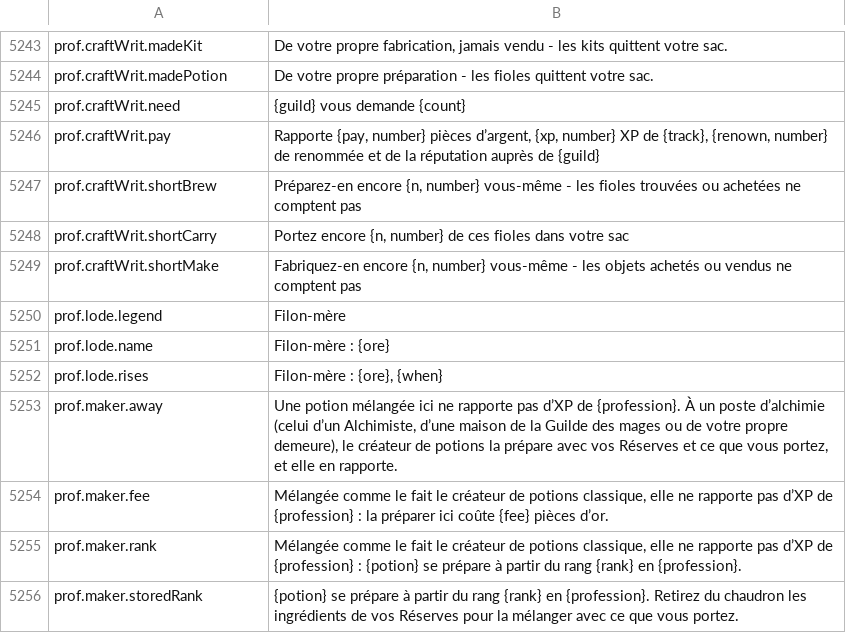
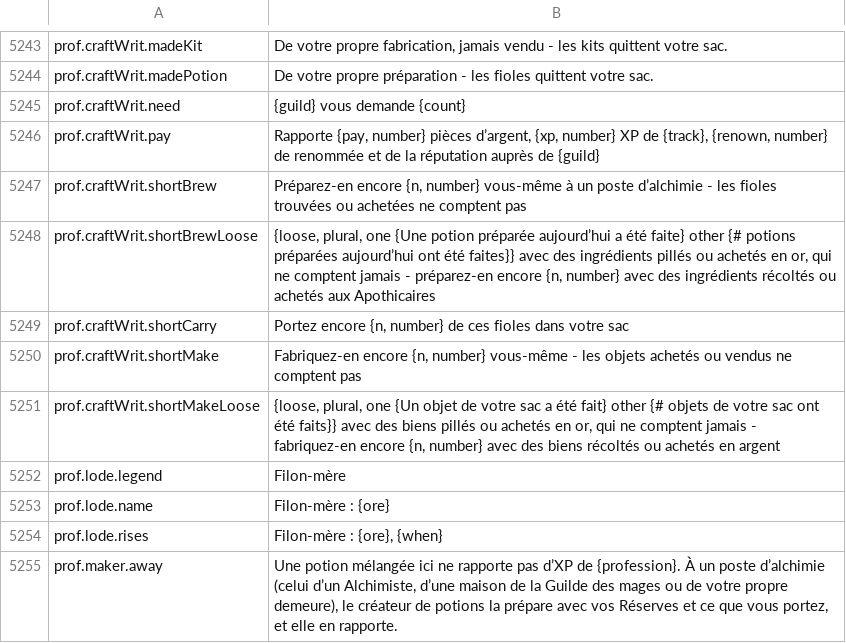
Before and after one commit to Hazerre/daggerfall-js-source, a CSV file: locales/fr/Port_Strings.csv, drawn as a sheet; only a part is shown, gaps mark what is left out; the shorter side is filled out with more unchanged rows.

```diff
--- a/locales/fr/Port_Strings.csv
+++ b/locales/fr/Port_Strings.csv
@@ -5248,5 +5248,7 @@ prof.craftWrit.need,"{guild} vous demande {count}"
 prof.craftWrit.pay,"Rapporte {pay, number} pièces d’argent, {xp, number} XP de {track}, {renown, number} de renommée et de la réputation auprès de {guild}"
-prof.craftWrit.shortBrew,"Préparez-en encore {n, number} vous-même - les fioles trouvées ou achetées ne comptent pas"
+prof.craftWrit.shortBrew,"Préparez-en encore {n, number} vous-même à un poste d’alchimie - les fioles trouvées ou achetées ne comptent pas"
+prof.craftWrit.shortBrewLoose,"{loose, plural, one {Une potion préparée aujourd’hui a été faite} other {# potions préparées aujourd’hui ont été faites}} avec des ingrédients pillés ou achetés en or, qui ne comptent jamais - préparez-en encore {n, number} avec des ingrédients récoltés ou achetés aux Apothicaires"
 prof.craftWrit.shortCarry,"Portez encore {n, number} de ces fioles dans votre sac"
 prof.craftWrit.shortMake,"Fabriquez-en encore {n, number} vous-même - les objets achetés ou vendus ne comptent pas"
+prof.craftWrit.shortMakeLoose,"{loose, plural, one {Un objet de votre sac a été fait} other {# objets de votre sac ont été faits}} avec des biens pillés ou achetés en or, qui ne comptent jamais - fabriquez-en encore {n, number} avec des biens récoltés ou achetés en argent"
 prof.lode.legend,"Filon-mère"
```
Also changed, not shown: locales/bg/Port_Strings.csv, locales/cs/Port_Strings.csv, 43 other files.
